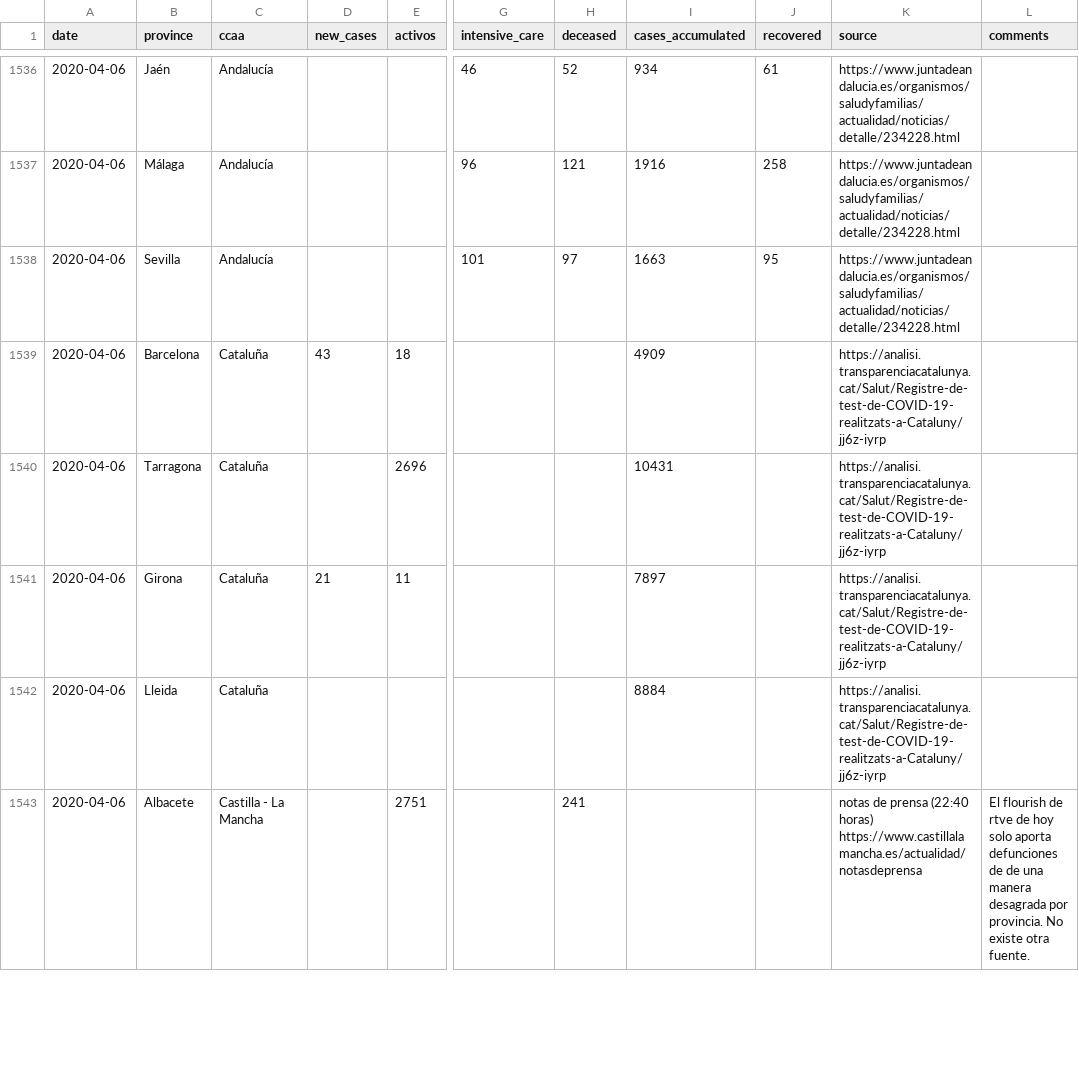
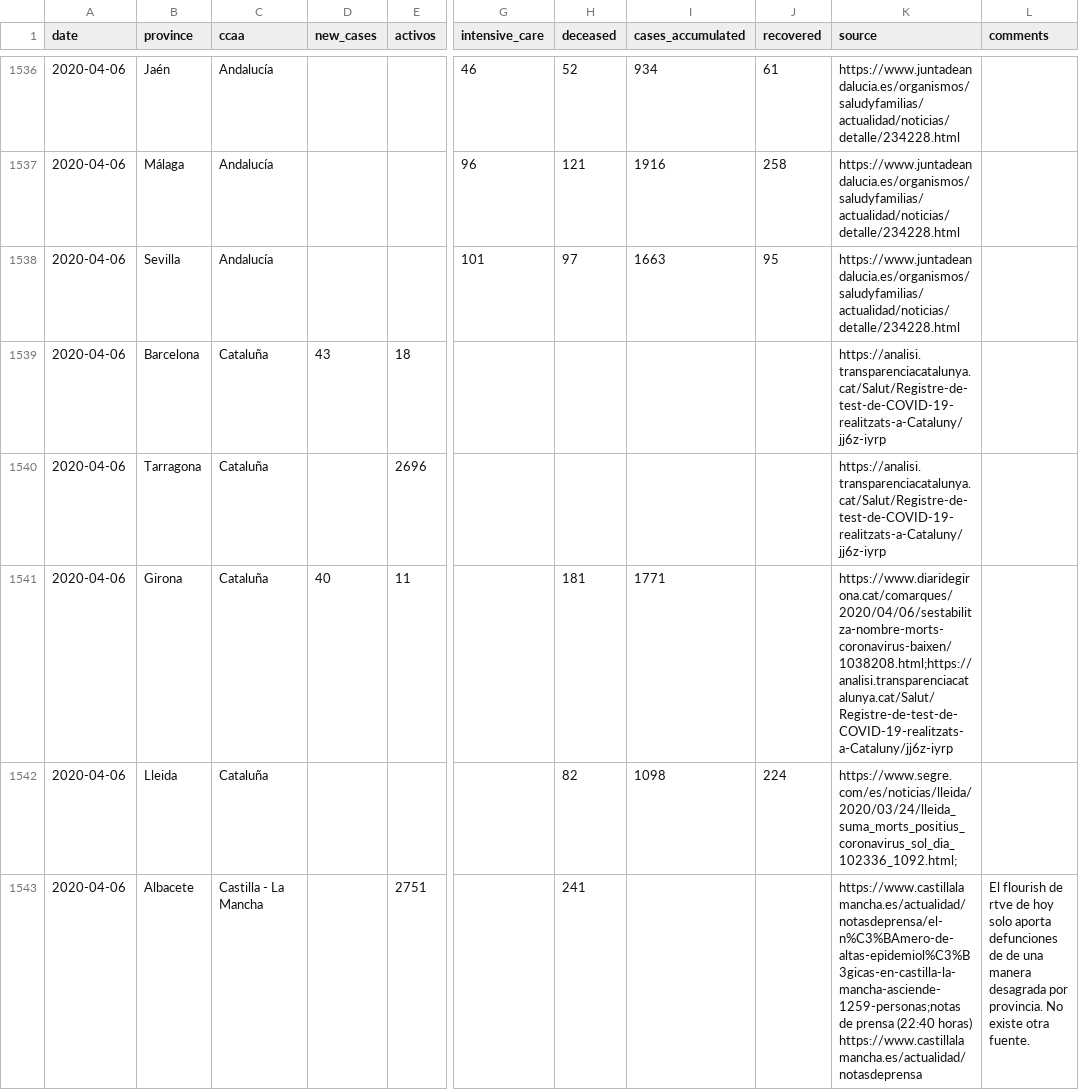
Before and after one commit to numeroteca/covid19, a CSV file: data/original/spain/covid19_spain_provincias.csv, drawn as a sheet; only a part is shown, gaps mark what is left out; the diff covers the shown part only; the diff names each change by its address in the sheet, - before the commit and + after, or states it on an @@ line.

```diff
--- a/data/original/spain/covid19_spain_provincias.csv
+++ b/data/original/spain/covid19_spain_provincias.csv
-I1539 (cases_accumulated): 4909
+I1539 (cases_accumulated): (empty)
-I1540 (cases_accumulated): 10431
+I1540 (cases_accumulated): (empty)
-D1541 (new_cases): 21
+D1541 (new_cases): 40
-H1541 (deceased): (empty)
+H1541 (deceased): 181
-I1541 (cases_accumulated): 7897
+I1541 (cases_accumulated): 1771
-K1541 (source): https://analisi.transparenciacatalunya.cat/Salut/Registre-de-test-de-COVID-19-realitzats-a-Cataluny/jj6z-iyrp
+K1541 (source): https://www.diaridegirona.cat/comarques/2020/04/06/sestabilitza-nombre-morts-coronavirus-baixen/1038208.html;https://analisi.transparenciacatalunya.cat/Salut/Registre-de-test-de-COVID-19-realitzats-a-Cataluny/jj6z-iyrp
-H1542 (deceased): (empty)
+H1542 (deceased): 82
-I1542 (cases_accumulated): 8884
+I1542 (cases_accumulated): 1098
-J1542 (recovered): (empty)
+J1542 (recovered): 224
-K1542 (source): https://analisi.transparenciacatalunya.cat/Salut/Registre-de-test-de-COVID-19-realitzats-a-Cataluny/jj6z-iyrp
+K1542 (source): https://www.segre.com/es/noticias/lleida/2020/03/24/lleida_suma_morts_positius_coronavirus_sol_dia_102336_1092.html;
-K1543 (source): notas de prensa…
+K1543 (source): https://www.castillalamancha.es/actualidad/notasdeprensa/el-n%C3%BAmero-de-altas-epidemiol%C3%B3gicas-en-castilla-la-mancha-asciende-1259-personas;notas de prensa…
```
Also changed, not shown: 12 added rows, 3 removed rows and 31 edited cells elsewhere in this file, 50 other files.
